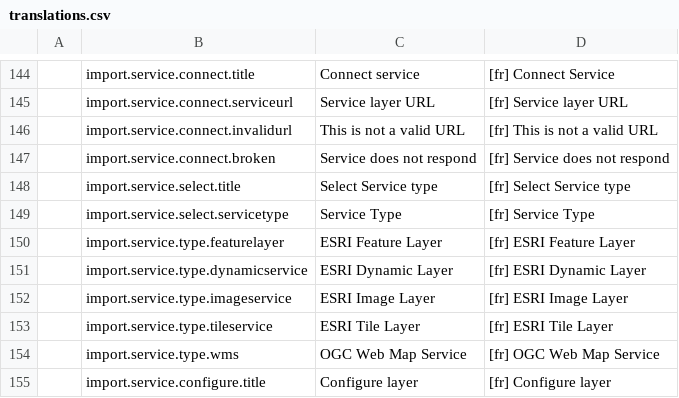
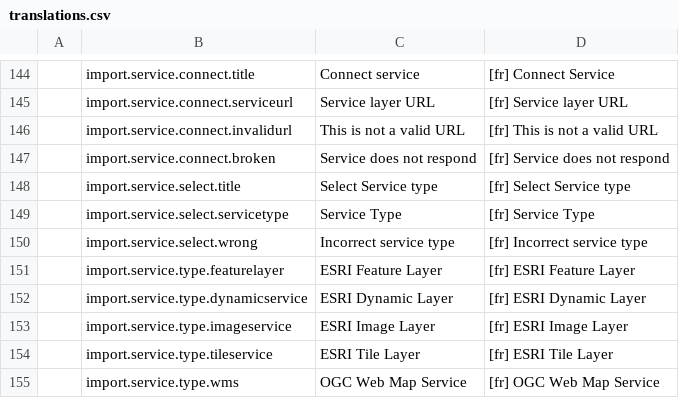
Before and after one commit to fgpv-vpgf/fgpv-vpgf, a CSV file: src/locales/translations.csv, drawn as a sheet; only a part is shown, gaps mark what is left out; the shorter side is filled out with more unchanged rows; the diff names each change by its address in the sheet, - before the commit and + after, or states it on an @@ line.

Commit message:
feat(ui): add service type "check"

```diff
--- a/src/locales/translations.csv
+++ b/src/locales/translations.csv
+row 150:  | import.service.select.wrong | Incorrect service type | [fr] Incorrect service type
```
Also changed, not shown: 4 other files.
